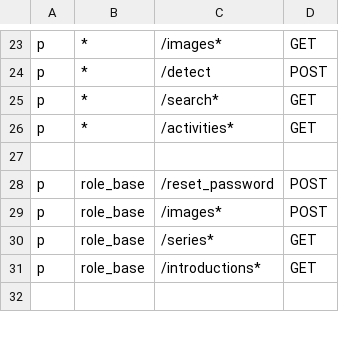
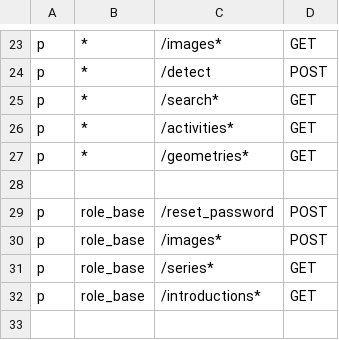
Before and after one commit to ottozrq/Louvre, a CSV file: vision/utils/rbac/policy.csv, drawn as a sheet; only a part is shown, gaps mark what is left out.

Commit message:
feat: add geometries api

```diff
--- a/vision/utils/rbac/policy.csv
+++ b/vision/utils/rbac/policy.csv
@@ -26,2 +26,3 @@ p, *, /search*, GET
 p, *, /activities*, GET
+p, *, /geometries*, GET
 
```
Also changed, not shown: 10 other files.
